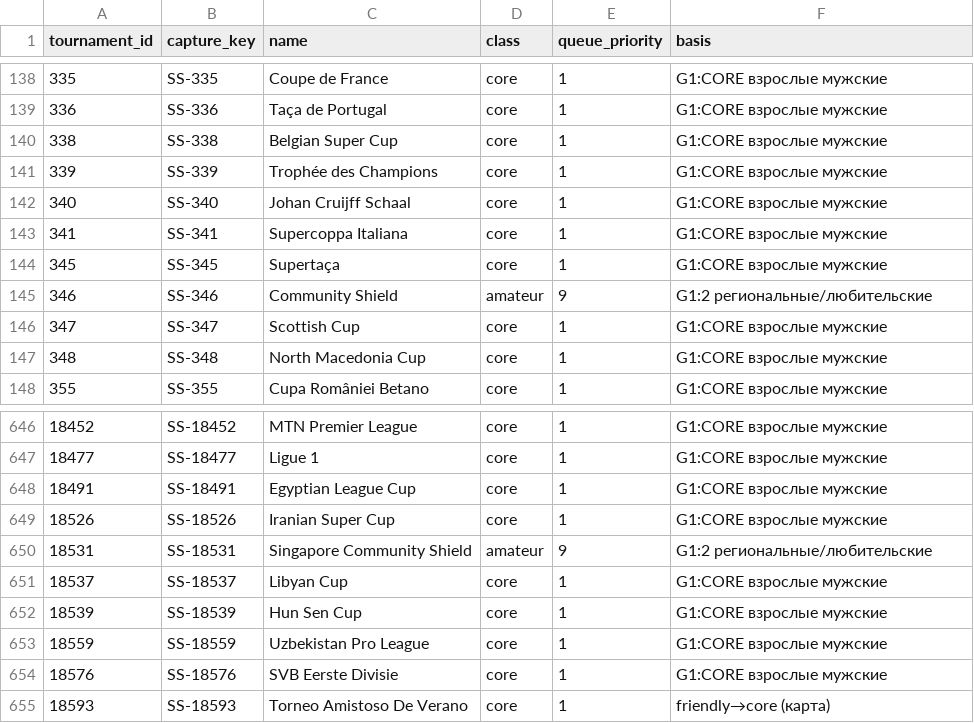
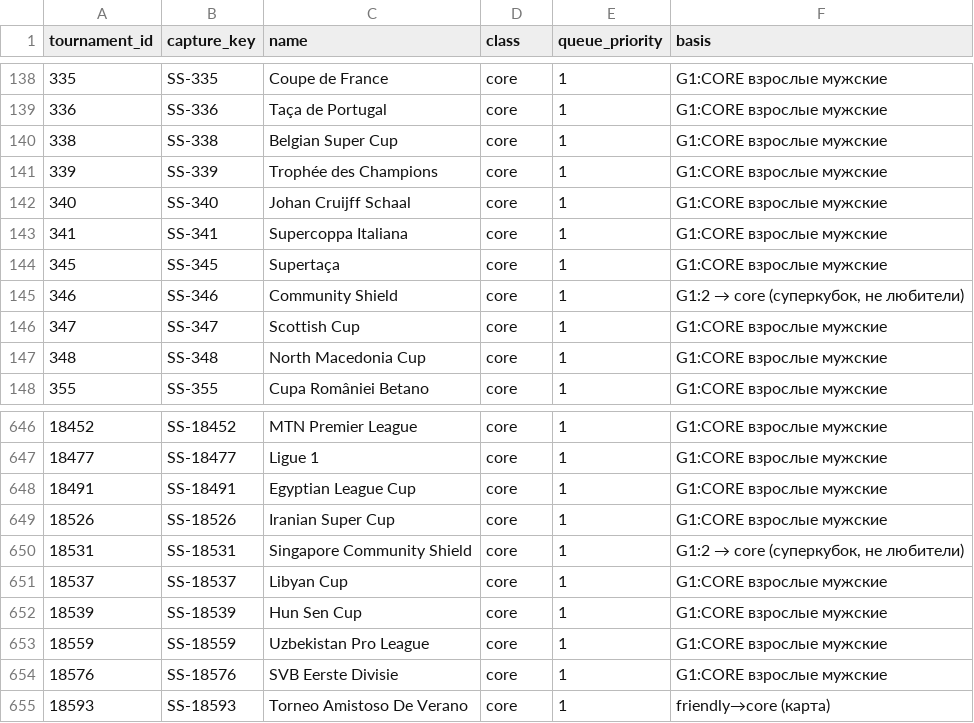
Before and after one commit to sergeykuznetsov1995/data-platform-football, a TSV file: configs/sofascore/denominator.tsv, drawn as a sheet; only a part is shown, gaps mark what is left out.

```diff
--- a/configs/sofascore/denominator.tsv
+++ b/configs/sofascore/denominator.tsv
@@ -144,3 +144,3 @@ tournament_id	capture_key	name	class	queue_priority	basis
 345	SS-345	Supertaça	core	1	G1:CORE взрослые мужские
-346	SS-346	Community Shield	amateur	9	G1:2 региональные/любительские
+346	SS-346	Community Shield	core	1	G1:2 → core (суперкубок, не любители)
 347	SS-347	Scottish Cup	core	1	G1:CORE взрослые мужские
@@ -649,3 +649,3 @@ tournament_id	capture_key	name	class	queue_priority	basis
 18526	SS-18526	Iranian Super Cup	core	1	G1:CORE взрослые мужские
-18531	SS-18531	Singapore Community Shield	amateur	9	G1:2 региональные/любительские
+18531	SS-18531	Singapore Community Shield	core	1	G1:2 → core (суперкубок, не любители)
 18537	SS-18537	Libyan Cup	core	1	G1:CORE взрослые мужские
```
